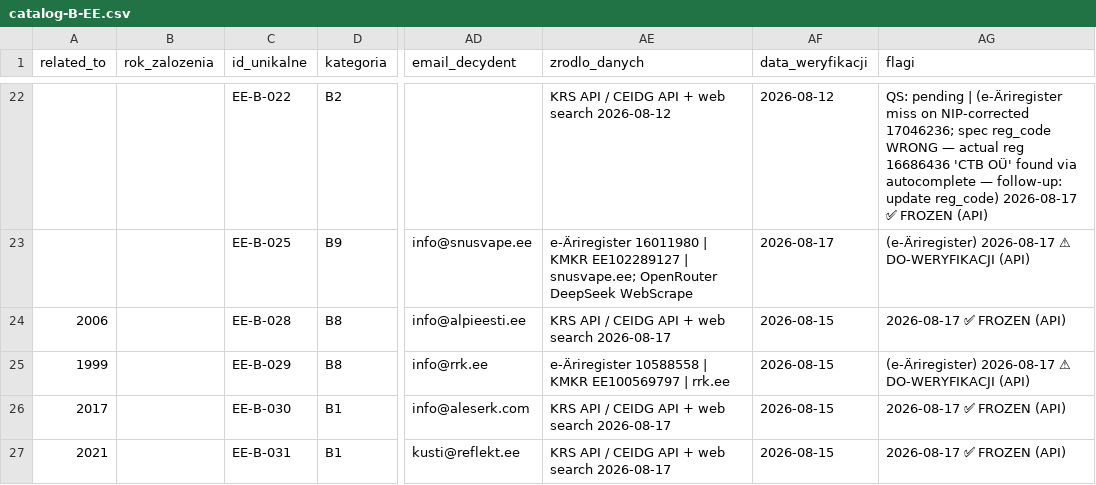
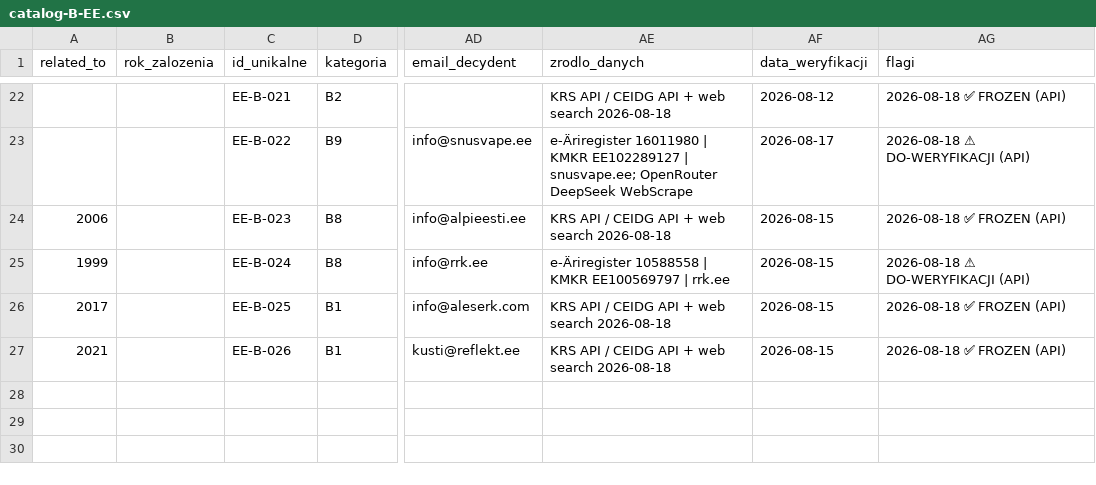
Before and after one commit to ng-net/billszuka, a CSV file: data/Estonia/catalog-B-EE.csv, drawn as a sheet; only a part is shown, gaps mark what is left out; the diff covers the shown part only; the diff names each change by its address in the sheet, - before the commit and + after, or states it on an @@ line.

```diff
--- a/data/Estonia/catalog-B-EE.csv
+++ b/data/Estonia/catalog-B-EE.csv
-C22 (id_unikalne): EE-B-022
+C22 (id_unikalne): EE-B-021
-AE22 (zrodlo_danych): KRS API / CEIDG API + web search 2026-08-12
+AE22 (zrodlo_danych): KRS API / CEIDG API + web search 2026-08-18
-AG22 (flagi): QS: pending | (e-Äriregister miss on NIP-corrected 17046236; spec reg_code WRONG — actual reg 16686436 'CTB OÜ' found via autocomplete — follow-up: update reg_code) 2026-08-17 ✅ FROZEN…
+AG22 (flagi): 2026-08-18 ✅ FROZEN…
-C23 (id_unikalne): EE-B-025
+C23 (id_unikalne): EE-B-022
-AG23 (flagi): (e-Äriregister) 2026-08-17 ⚠ DO-WERYFIKACJI (API)
+AG23 (flagi): 2026-08-18 ⚠ DO-WERYFIKACJI (API)
-C24 (id_unikalne): EE-B-028
+C24 (id_unikalne): EE-B-023
-AE24 (zrodlo_danych): KRS API / CEIDG API + web search 2026-08-17
+AE24 (zrodlo_danych): KRS API / CEIDG API + web search 2026-08-18
-AG24 (flagi): 2026-08-17 ✅ FROZEN (API)
+AG24 (flagi): 2026-08-18 ✅ FROZEN (API)
-C25 (id_unikalne): EE-B-029
+C25 (id_unikalne): EE-B-024
-AG25 (flagi): (e-Äriregister) 2026-08-17 ⚠ DO-WERYFIKACJI (API)
+AG25 (flagi): 2026-08-18 ⚠ DO-WERYFIKACJI (API)
-C26 (id_unikalne): EE-B-030
+C26 (id_unikalne): EE-B-025
-AE26:AE27 (zrodlo_danych): KRS API / CEIDG API + web search 2026-08-17
+AE26:AE27 (zrodlo_danych): KRS API / CEIDG API + web search 2026-08-18
-AG26:AG27 (flagi): 2026-08-17 ✅ FROZEN (API)
+AG26:AG27 (flagi): 2026-08-18 ✅ FROZEN (API)
-C27 (id_unikalne): EE-B-031
+C27 (id_unikalne): EE-B-026
```
Also changed, not shown: 47 edited cells elsewhere in this file, data/Litwa/catalog-B-LT.csv, data/Mołdawia/catalog-B-MD.csv, 33 other files.
